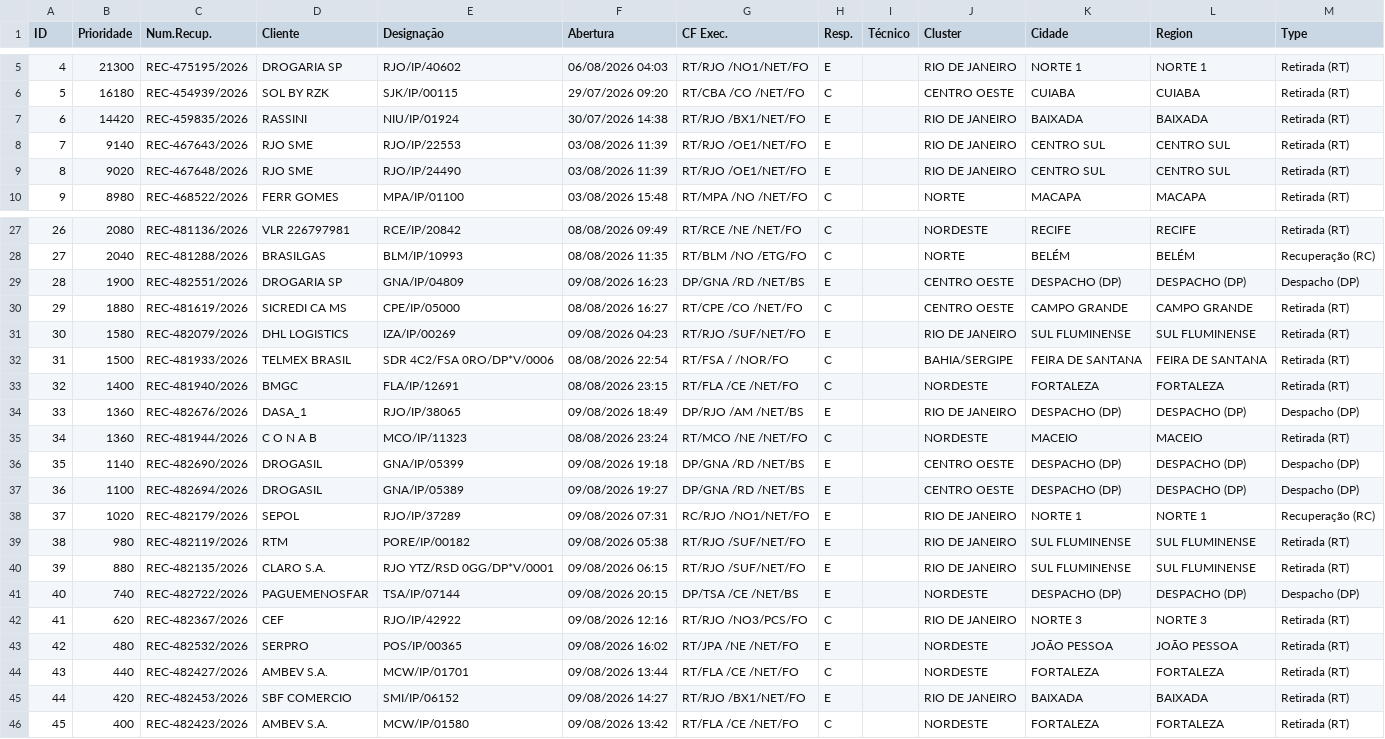
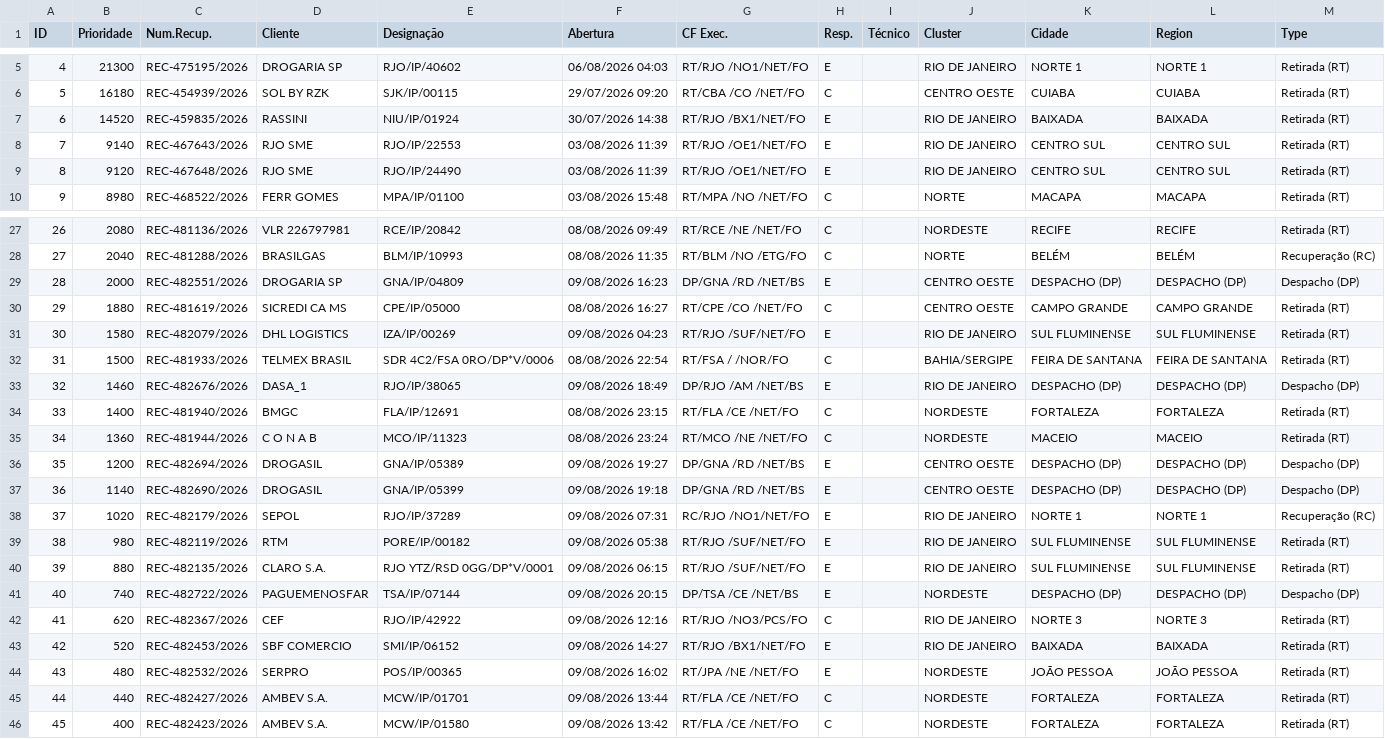
Before and after one commit to cpralonrj-pralon/embratel-sir, a CSV file: dados_rec_enriched.csv, drawn as a sheet; only a part is shown, gaps mark what is left out; removed rows and columns are numbered as before the commit, all else as after; the diff names each change by its address in the sheet, - before the commit and + after, or states it on an @@ line.

```diff
--- a/dados_rec_enriched.csv
+++ b/dados_rec_enriched.csv
-B7 (Prioridade): 14420
+B7 (Prioridade): 14520
-B9 (Prioridade): 9020
+B9 (Prioridade): 9120
-B29 (Prioridade): 1900
+B29 (Prioridade): 2000
+row 33: 32 | 1460 | REC-482676/2026 | DASA_1 | RJO/IP/38065 | 09/08/2026 18:49 | DP/RJO /AM /NET/BS | E |  | RIO DE JANEIRO | DESPACHO (DP) | DESPACHO (DP) | Despacho (DP)
@@ column A (ID) renumbered between rows 34 and 45 @@
-row 34: 33 | 1360 | REC-482676/2026 | DASA_1 | RJO/IP/38065 | 09/08/2026 18:49 | DP/RJO /AM /NET/BS | E |  | RIO DE JANEIRO | DESPACHO (DP) | DESPACHO (DP) | Despacho (DP)
+row 36: 35 | 1200 | REC-482694/2026 | DROGASIL | GNA/IP/05389 | 09/08/2026 19:27 | DP/GNA /RD /NET/BS | E |  | CENTRO OESTE | DESPACHO (DP) | DESPACHO (DP) | Despacho (DP)
-row 37: 36 | 1100 | REC-482694/2026 | DROGASIL | GNA/IP/05389 | 09/08/2026 19:27 | DP/GNA /RD /NET/BS | E |  | CENTRO OESTE | DESPACHO (DP) | DESPACHO (DP) | Despacho (DP)
+row 43: 42 | 520 | REC-482453/2026 | SBF COMERCIO | SMI/IP/06152 | 09/08/2026 14:27 | RT/RJO /BX1/NET/FO | E |  | RIO DE JANEIRO | BAIXADA | BAIXADA | Retirada (RT)
-row 45: 44 | 420 | REC-482453/2026 | SBF COMERCIO | SMI/IP/06152 | 09/08/2026 14:27 | RT/RJO /BX1/NET/FO | E |  | RIO DE JANEIRO | BAIXADA | BAIXADA | Retirada (RT)
```
Also changed, not shown: dados_ral.csv, dados_ral_enriched.csv, 2 other files.
